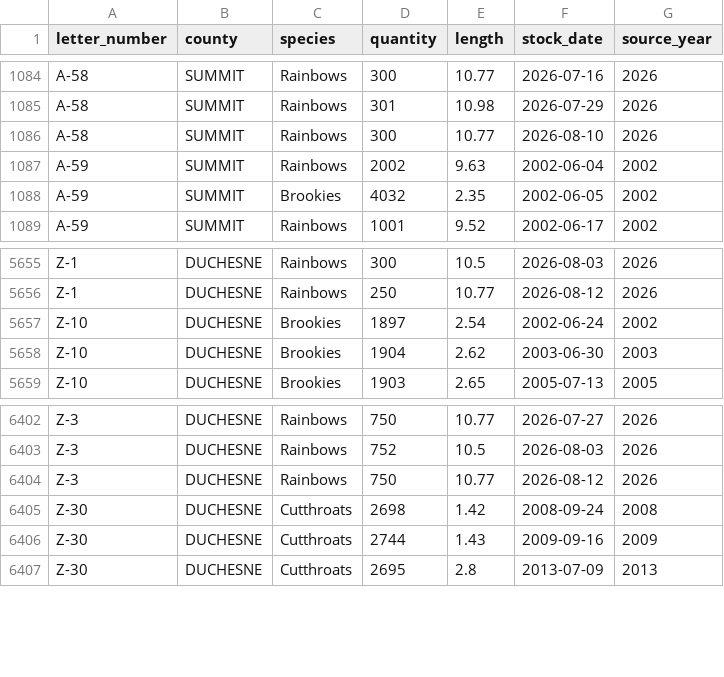
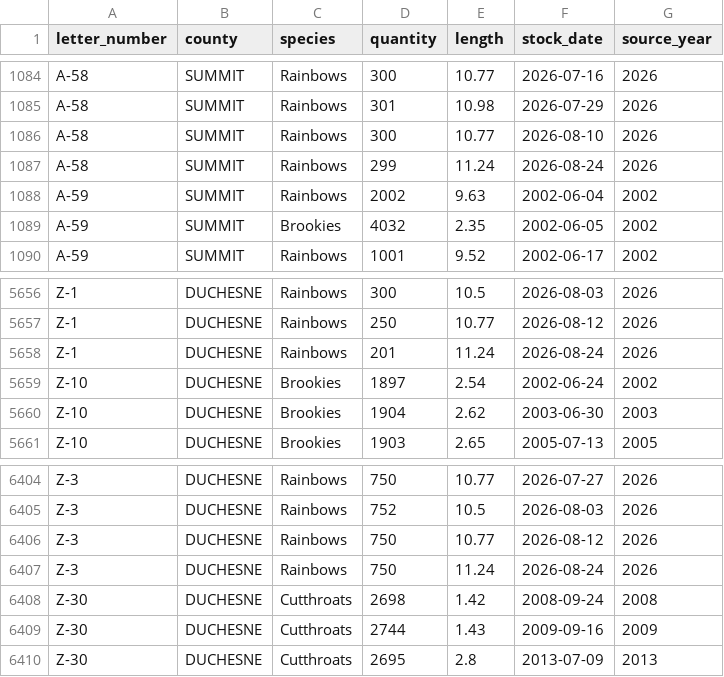
Before and after one commit to jedwood/uintas100, a CSV file: data/seeds/stocking_records.csv, drawn as a sheet; only a part is shown, gaps mark what is left out; the diff names each change by its address in the sheet, - before the commit and + after, or states it on an @@ line.

```diff
--- a/data/seeds/stocking_records.csv
+++ b/data/seeds/stocking_records.csv
+row 1087: A-58 | SUMMIT | Rainbows | 299 | 11.24 | 2026-08-24 | 2026
+row 5658: Z-1 | DUCHESNE | Rainbows | 201 | 11.24 | 2026-08-24 | 2026
+row 6407: Z-3 | DUCHESNE | Rainbows | 750 | 11.24 | 2026-08-24 | 2026
```
Also changed, not shown: data/utah_dwr_stocking_data.csv, 3 other files.
